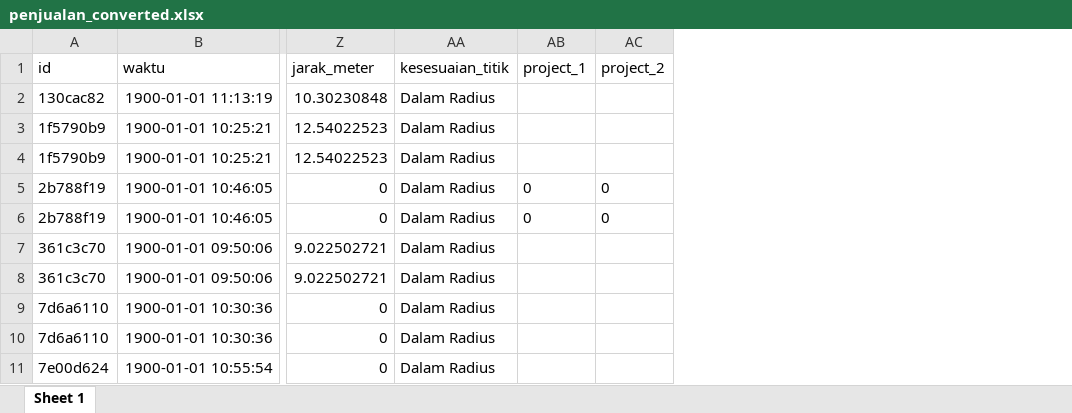
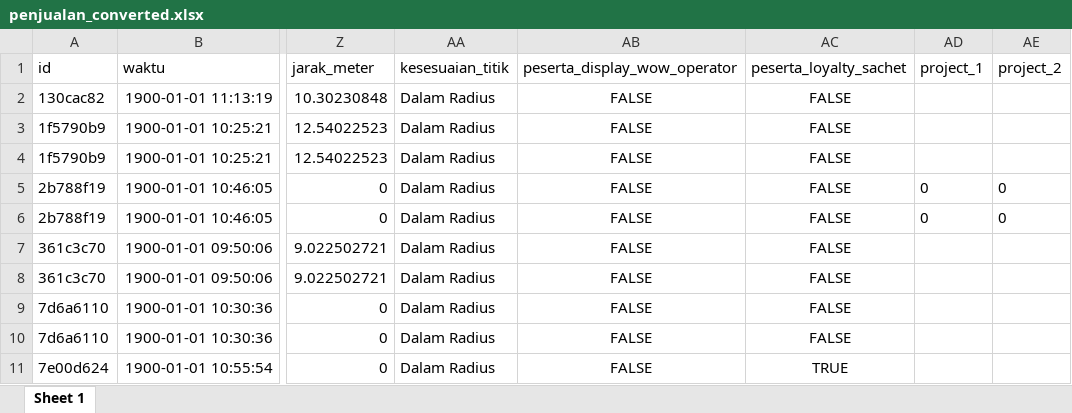
Before and after one commit to ikanx101/AppSheet-Sales, an Excel workbook: Versi revisi 2024 Perjuangan/penjualan_converted.xlsx, sheet Sheet 1, drawn as a sheet; only a part is shown, gaps mark what is left out; values as stored, in another font and other column widths than the file's, no borders; the diff names each change by its address in the sheet, - before the commit and + after, or states it on an @@ line.

```diff
--- a/Versi revisi 2024 Perjuangan/penjualan_converted.xlsx (sheet Sheet 1)
+++ b/Versi revisi 2024 Perjuangan/penjualan_converted.xlsx (sheet Sheet 1)
+column AB (peserta_display_wow_operator), rows 2-11: all FALSE
+column AC (peserta_loyalty_sachet), rows 2-11: FALSE | FALSE | FALSE | FALSE | FALSE | FALSE | FALSE | FALSE | FALSE | TRUE
```
Also changed, not shown: Versi revisi 2024 Perjuangan/av_converted.xlsx, Versi revisi 2024 Perjuangan/av_sales_gabung_converted.xlsx, 1 other file.
